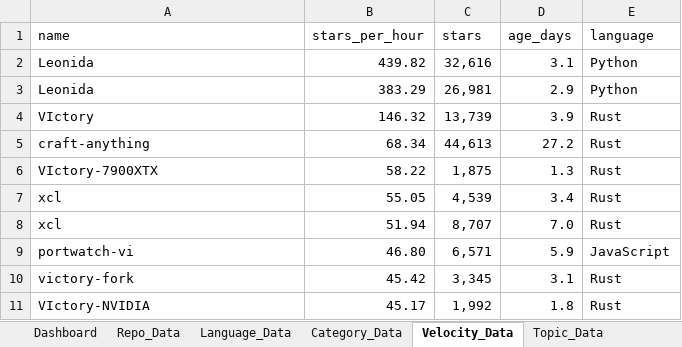
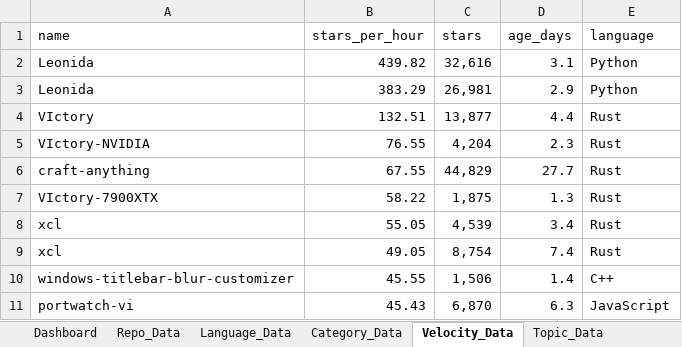
Before and after one commit to DishantBhere/GitHub-ETL-Engine, an Excel workbook: GitHub_Trending_Dashboard.xlsx, sheet Velocity_Data, drawn as a sheet; values as stored, in another font and other column widths than the file's, no borders; table styles not drawn; removed rows and columns are numbered as before the commit, all else as after; the diff names each change by its address in the sheet, - before the commit and + after, or states it on an @@ line.

```diff
--- a/GitHub_Trending_Dashboard.xlsx (sheet Velocity_Data)
+++ b/GitHub_Trending_Dashboard.xlsx (sheet Velocity_Data)
-row 4: VIctory | 146.32 | 13,739 | 3.9 | Rust
-row 5: craft-anything | 68.34 | 44,613 | 27.2 | Rust
+row 4: VIctory | 132.51 | 13,877 | 4.4 | Rust
+row 5: VIctory-NVIDIA | 76.55 | 4,204 | 2.3 | Rust
+row 6: craft-anything | 67.55 | 44,829 | 27.7 | Rust
-row 8: xcl | 51.94 | 8,707 | 7.0 | Rust
-row 9: portwatch-vi | 46.80 | 6,571 | 5.9 | JavaScript
-row 10: victory-fork | 45.42 | 3,345 | 3.1 | Rust
-row 11: VIctory-NVIDIA | 45.17 | 1,992 | 1.8 | Rust
+row 9: xcl | 49.05 | 8,754 | 7.4 | Rust
+row 10: windows-titlebar-blur-customizer | 45.55 | 1,506 | 1.4 | C++
+row 11: portwatch-vi | 45.43 | 6,870 | 6.3 | JavaScript
```
Also changed, not shown: sheet Repo_Data, sheet Language_Data, sheet Topic_Data, sheet Activity_Data, sheet Config, sheet Category_Data, 7 other files.
